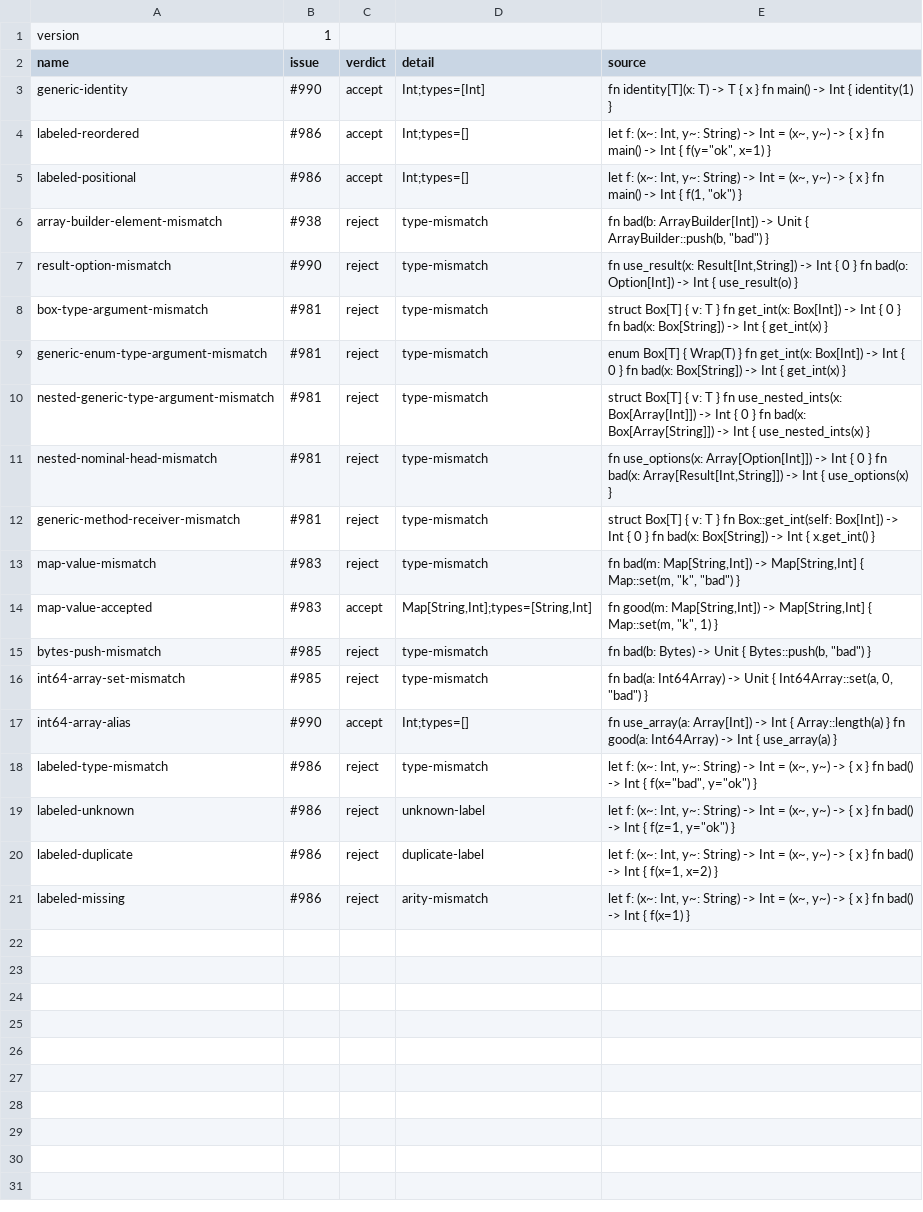
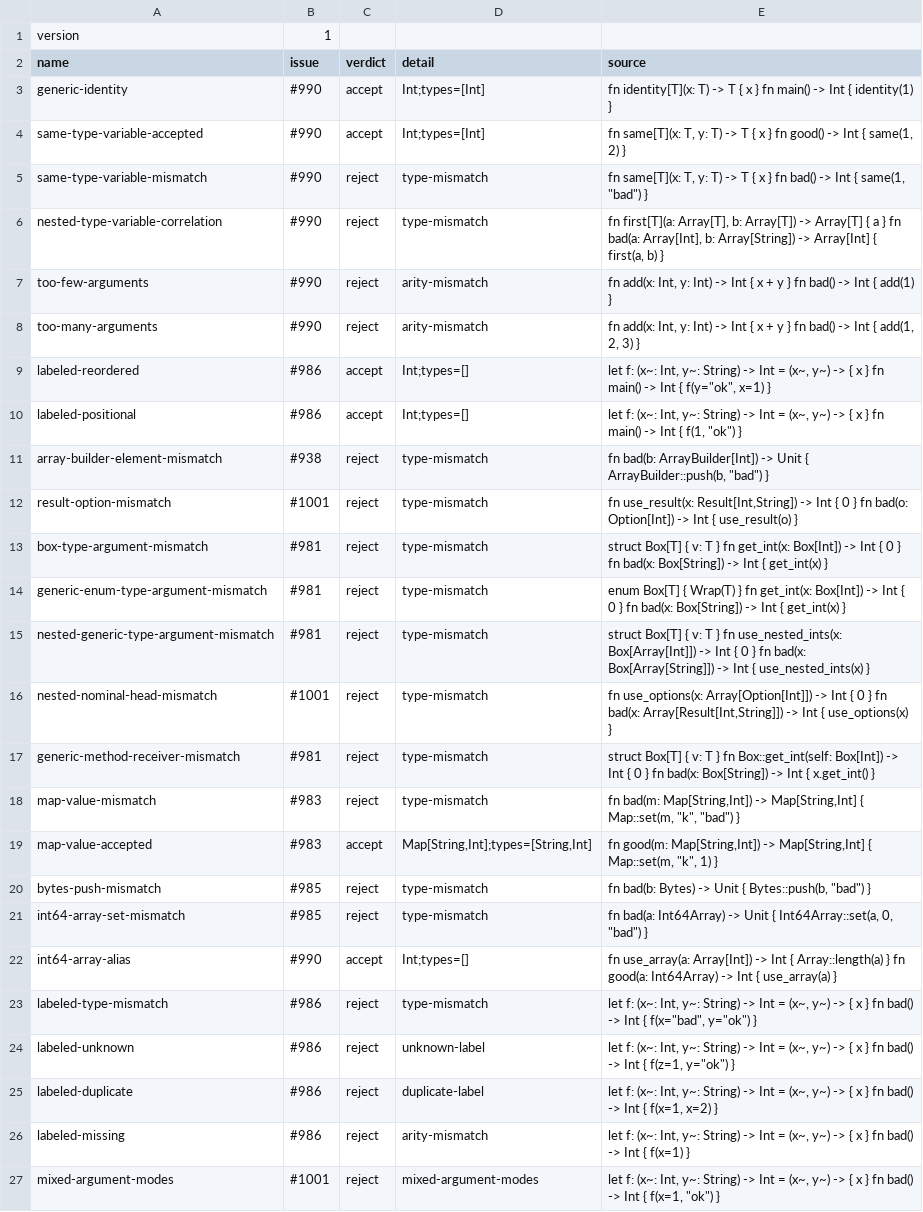
Before and after one commit to mizchi/vibe-lang, a TSV file: formal/oracle/call-typing.tsv, drawn as a sheet.

Commit message:
formal: expand call oracle coverage

```diff
--- a/formal/oracle/call-typing.tsv
+++ b/formal/oracle/call-typing.tsv
@@ -3,2 +3,7 @@ name	issue	verdict	detail	source
 generic-identity	#990	accept	Int;types=[Int]	fn identity[T](x: T) -> T { x } fn main() -> Int { identity(1) }
+same-type-variable-accepted	#990	accept	Int;types=[Int]	fn same[T](x: T, y: T) -> T { x } fn good() -> Int { same(1, 2) }
+same-type-variable-mismatch	#990	reject	type-mismatch	fn same[T](x: T, y: T) -> T { x } fn bad() -> Int { same(1, "bad") }
+nested-type-variable-correlation	#990	reject	type-mismatch	fn first[T](a: Array[T], b: Array[T]) -> Array[T] { a } fn bad(a: Array[Int], b: Array[String]) -> Array[Int] { first(a, b) }
+too-few-arguments	#990	reject	arity-mismatch	fn add(x: Int, y: Int) -> Int { x + y } fn bad() -> Int { add(1) }
+too-many-arguments	#990	reject	arity-mismatch	fn add(x: Int, y: Int) -> Int { x + y } fn bad() -> Int { add(1, 2, 3) }
 labeled-reordered	#986	accept	Int;types=[]	let f: (x~: Int, y~: String) -> Int = (x~, y~) -> { x } fn main() -> Int { f(y="ok", x=1) }
@@ -6,3 +11,3 @@ labeled-positional	#986	accept	Int;types=[]	let f: (x~: Int, y~: String) -> Int
 array-builder-element-mismatch	#938	reject	type-mismatch	fn bad(b: ArrayBuilder[Int]) -> Unit { ArrayBuilder::push(b, "bad") }
-result-option-mismatch	#990	reject	type-mismatch	fn use_result(x: Result[Int,String]) -> Int { 0 } fn bad(o: Option[Int]) -> Int { use_result(o) }
+result-option-mismatch	#1001	reject	type-mismatch	fn use_result(x: Result[Int,String]) -> Int { 0 } fn bad(o: Option[Int]) -> Int { use_result(o) }
 box-type-argument-mismatch	#981	reject	type-mismatch	struct Box[T] { v: T } fn get_int(x: Box[Int]) -> Int { 0 } fn bad(x: Box[String]) -> Int { get_int(x) }
@@ -10,3 +15,3 @@ generic-enum-type-argument-mismatch	#981	reject	type-mismatch	enum Box[T] { Wrap
 nested-generic-type-argument-mismatch	#981	reject	type-mismatch	struct Box[T] { v: T } fn use_nested_ints(x: Box[Array[Int]]) -> Int { 0 } fn bad(x: Box[Array[String]]) -> Int { use_nested_ints(x) }
-nested-nominal-head-mismatch	#981	reject	type-mismatch	fn use_options(x: Array[Option[Int]]) -> Int { 0 } fn bad(x: Array[Result[Int,String]]) -> Int { use_options(x) }
+nested-nominal-head-mismatch	#1001	reject	type-mismatch	fn use_options(x: Array[Option[Int]]) -> Int { 0 } fn bad(x: Array[Result[Int,String]]) -> Int { use_options(x) }
 generic-method-receiver-mismatch	#981	reject	type-mismatch	struct Box[T] { v: T } fn Box::get_int(self: Box[Int]) -> Int { 0 } fn bad(x: Box[String]) -> Int { x.get_int() }
@@ -21 +26,2 @@ labeled-duplicate	#986	reject	duplicate-label	let f: (x~: Int, y~: String) -> In
 labeled-missing	#986	reject	arity-mismatch	let f: (x~: Int, y~: String) -> Int = (x~, y~) -> { x } fn bad() -> Int { f(x=1) }
+mixed-argument-modes	#1001	reject	mixed-argument-modes	let f: (x~: Int, y~: String) -> Int = (x~, y~) -> { x } fn bad() -> Int { f(x=1, "ok") }
```
Also changed, not shown: 3 other files.
